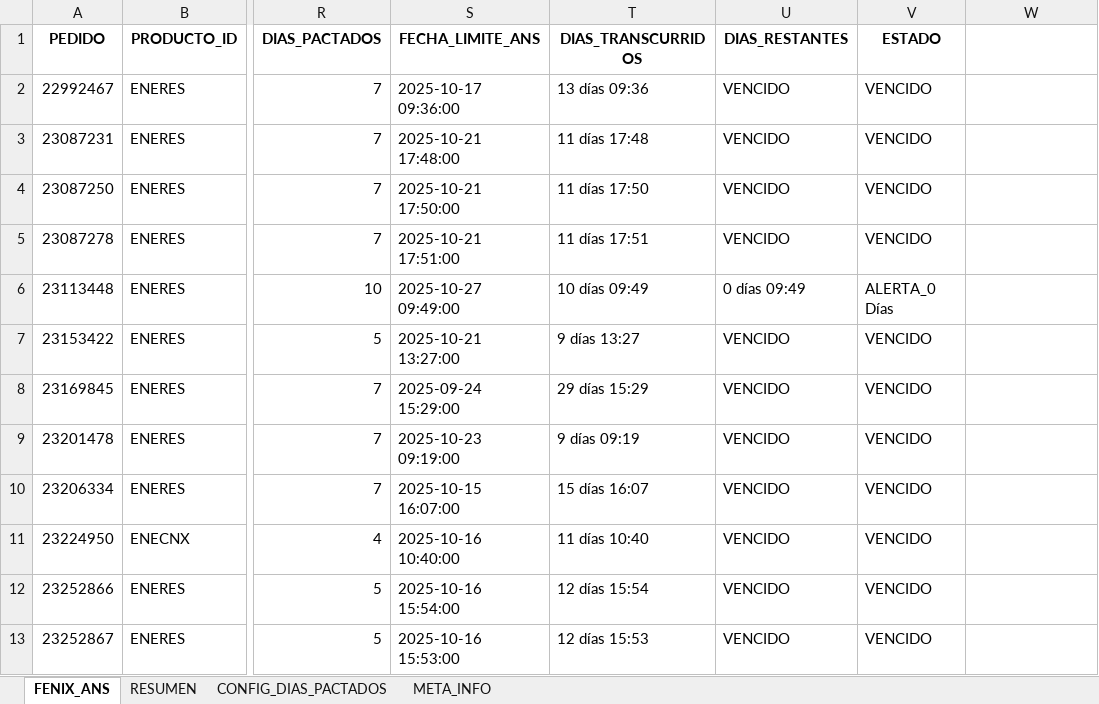
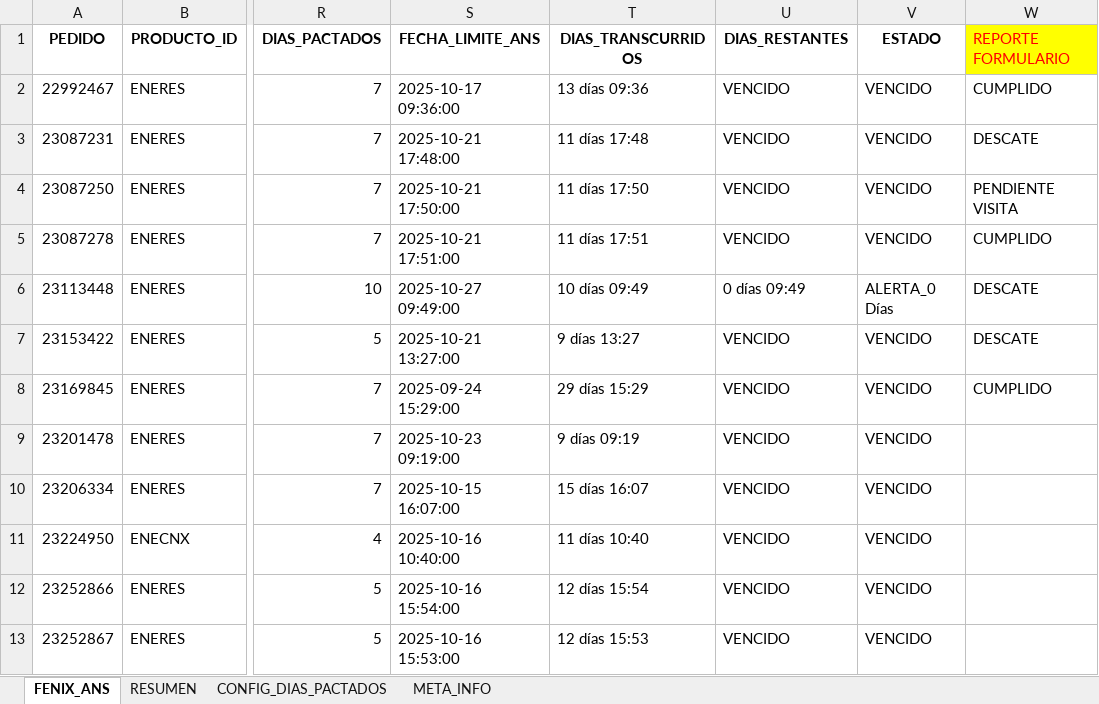
Before and after one commit to agaviria-projects/control_ans_v2, an Excel workbook: data_clean/FENIX_ANS.xlsx, sheet FENIX_ANS, drawn as a sheet; only a part is shown, gaps mark what is left out; values as stored, in another font and other column widths than the file's, no borders; conditional formats and table styles not drawn; the diff names each change by its address in the sheet, - before the commit and + after, or states it on an @@ line.

```diff
--- a/data_clean/FENIX_ANS.xlsx (sheet FENIX_ANS)
+++ b/data_clean/FENIX_ANS.xlsx (sheet FENIX_ANS)
-W1: (empty)
+W1: REPORTE FORMULARIO
-W1 fill: none
+W1 fill: #FFFF00
-W2 (REPORTE FORMULARIO): (empty)
+W2 (REPORTE FORMULARIO): CUMPLIDO
-W3 (REPORTE FORMULARIO): (empty)
+W3 (REPORTE FORMULARIO): DESCATE
-W4 (REPORTE FORMULARIO): (empty)
+W4 (REPORTE FORMULARIO): PENDIENTE VISITA
-W5 (REPORTE FORMULARIO): (empty)
+W5 (REPORTE FORMULARIO): CUMPLIDO
-W6:W7 (REPORTE FORMULARIO): (empty)
+W6:W7 (REPORTE FORMULARIO): DESCATE
-W8 (REPORTE FORMULARIO): (empty)
+W8 (REPORTE FORMULARIO): CUMPLIDO
```
Also changed, not shown: data_clean/CONTROL_ALMACEN.xlsx, 2 other files.
